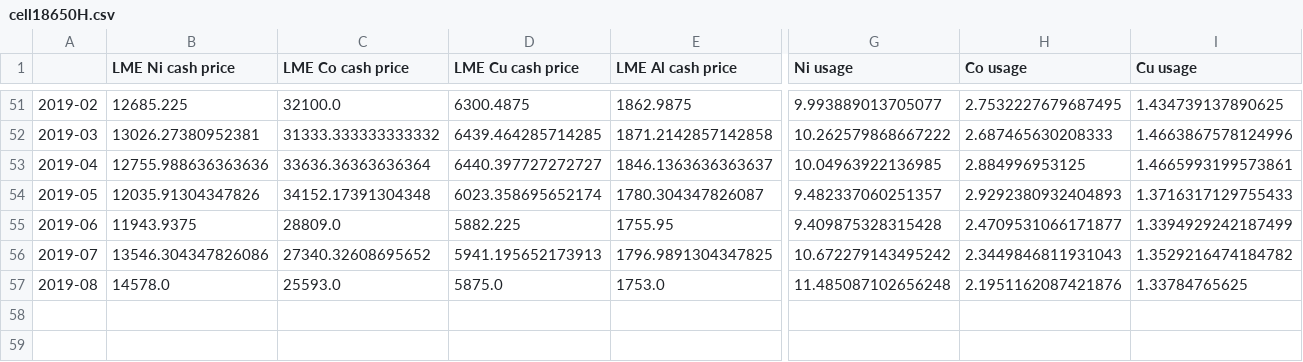
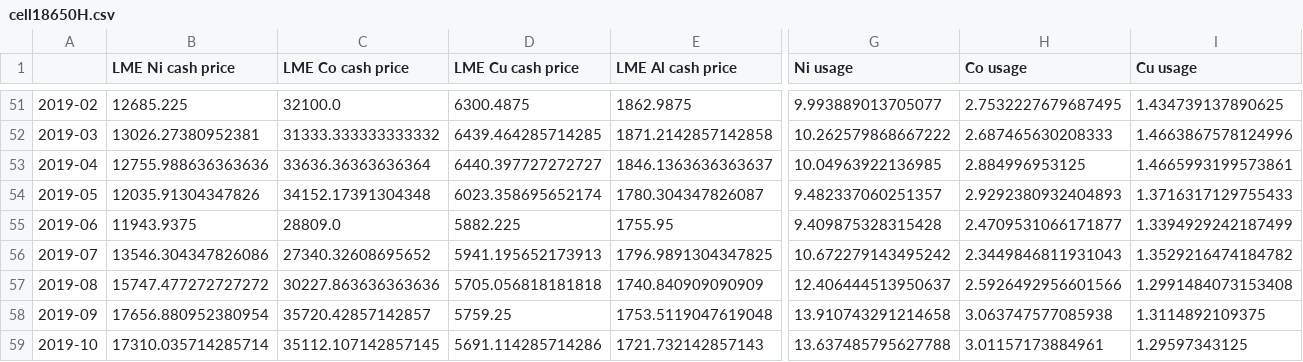
Before and after one commit to chiemiko/metals-research, a CSV file: raw_data_finals/usage_per_model/cell18650H.csv, drawn as a sheet; only a part is shown, gaps mark what is left out; rows hold the shown columns only; the diff covers the shown part only; the diff names each change by its address in the sheet, - before the commit and + after, or states it on an @@ line.

```diff
--- a/raw_data_finals/usage_per_model/cell18650H.csv
+++ b/raw_data_finals/usage_per_model/cell18650H.csv
-B57 (LME Ni cash price): 14578.0
+B57 (LME Ni cash price): 15747.477272727272
-C57 (LME Co cash price): 25593.0
+C57 (LME Co cash price): 30227.863636363636
-D57 (LME Cu cash price): 5875.0
+D57 (LME Cu cash price): 5705.056818181818
-E57 (LME Al cash price): 1753.0
+E57 (LME Al cash price): 1740.840909090909
-G57 (Ni usage): 11.485087102656248
+G57 (Ni usage): 12.406444513950637
-H57 (Co usage): 2.1951162087421876
+H57 (Co usage): 2.5926492956601566
-I57 (Cu usage): 1.33784765625
+I57 (Cu usage): 1.2991484073153408
+row 58: 2019-09 | 17656.880952380954 | 35720.42857142857 | 5759.25 | 1753.5119047619048 | 13.910743291214658 | 3.063747577085938 | 1.3114892109375
+row 59: 2019-10 | 17310.035714285714 | 35112.107142857145 | 5691.114285714286 | 1721.732142857143 | 13.637485795627788 | 3.01157173884961 | 1.29597343125
```
Also changed, not shown: 1 edited cell elsewhere in this file, raw_data_finals/usage_per_model/M3E3.csv, raw_data_finals/usage_per_model/MS.csv, 50 other files.
